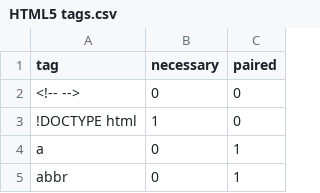
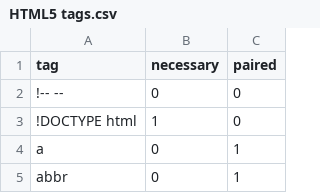
Before and after one commit to max1m999/HTMLChecker, a CSV file: HTML5 tags.csv, drawn as a sheet; only a part is shown; the diff names each change by its address in the sheet, - before the commit and + after, or states it on an @@ line.

```diff
--- a/HTML5 tags.csv
+++ b/HTML5 tags.csv
-A2 (tag): <!-- -->
+A2 (tag): !-- --
```
Also changed, not shown: 1 other file.
